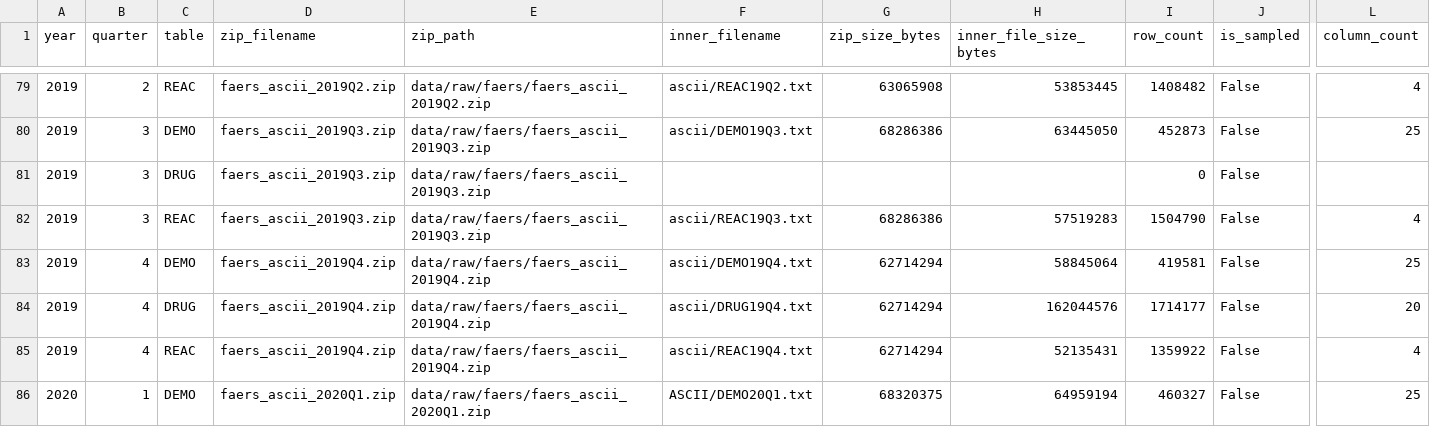
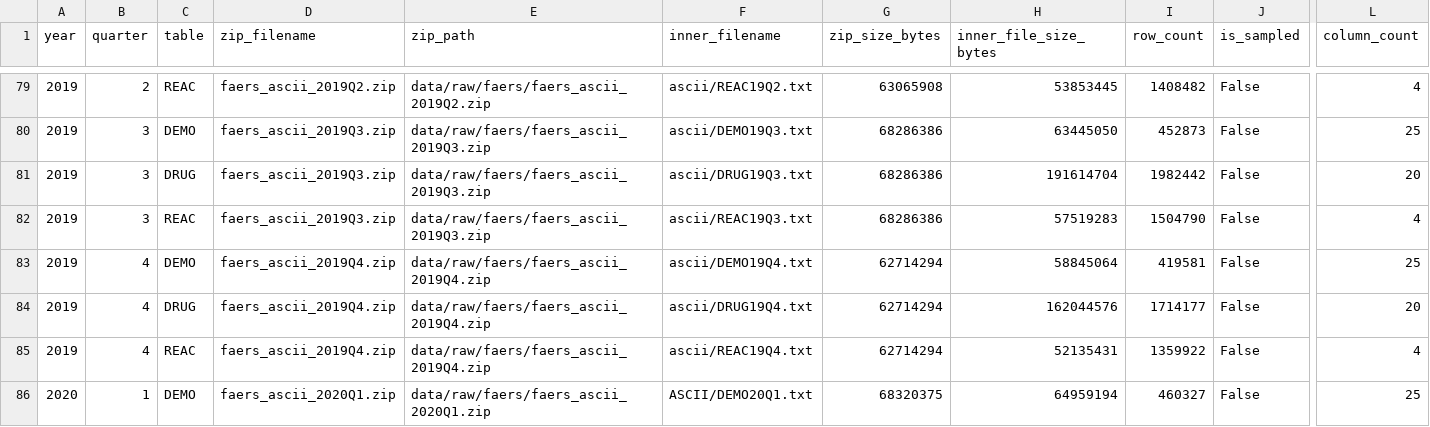
Before and after one commit to elenabozharova/faers-big-data-project, a CSV file: reports/data_quality/raw_profile_2013_2025/raw_schema_profile.csv, drawn as a sheet; only a part is shown, gaps mark what is left out; removed rows and columns are numbered as before the commit, all else as after; rows hold the shown columns only; the diff names each change by its address in the sheet, - before the commit and + after, or states it on an @@ line.

```diff
--- a/reports/data_quality/raw_profile_2013_2025/raw_schema_profile.csv
+++ b/reports/data_quality/raw_profile_2013_2025/raw_schema_profile.csv
-row 81: 2019 | 3 | DRUG | faers_ascii_2019Q3.zip | data/raw/faers/faers_ascii_2019Q3.zip |  |  |  | 0 | False
+row 81: 2019 | 3 | DRUG | faers_ascii_2019Q3.zip | data/raw/faers/faers_ascii_2019Q3.zip | ascii/DRUG19Q3.txt | 68286386 | 191614704 | 1982442 | False | 20
```
Also changed, not shown: 21 other files.
